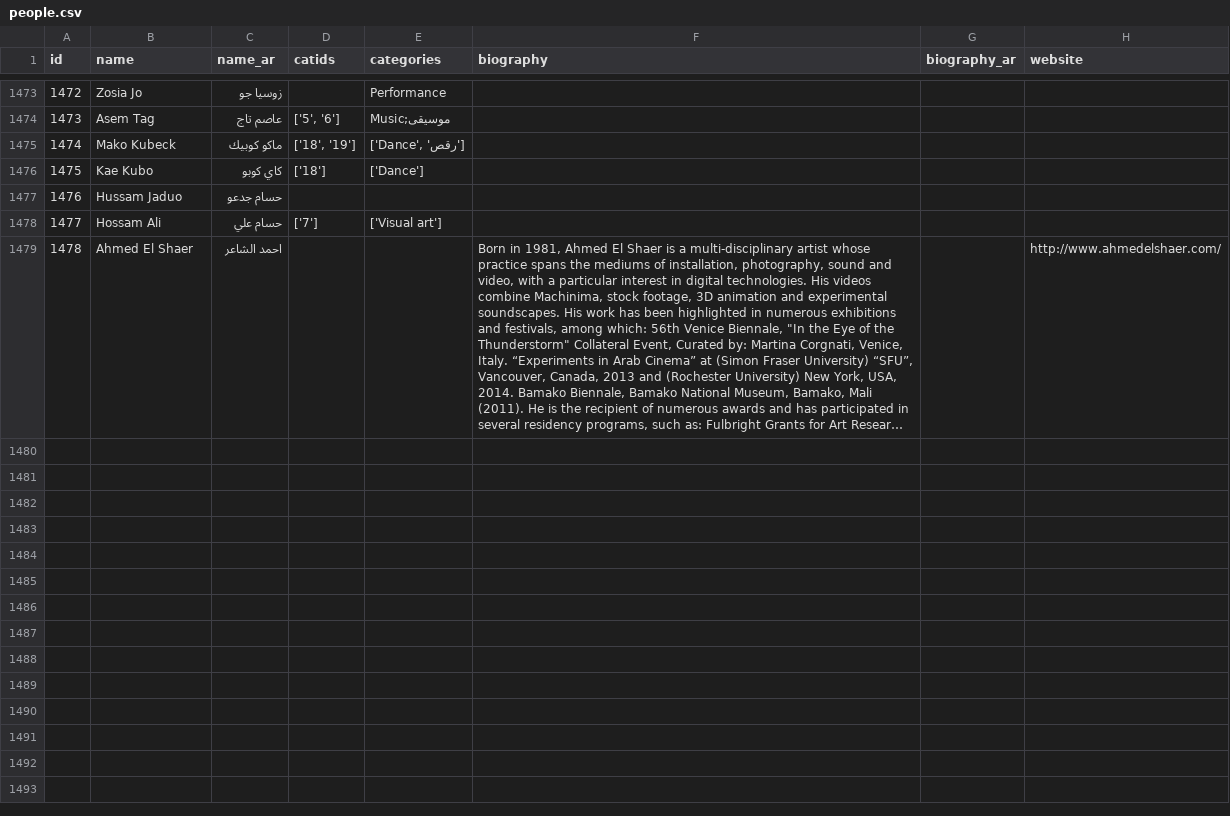
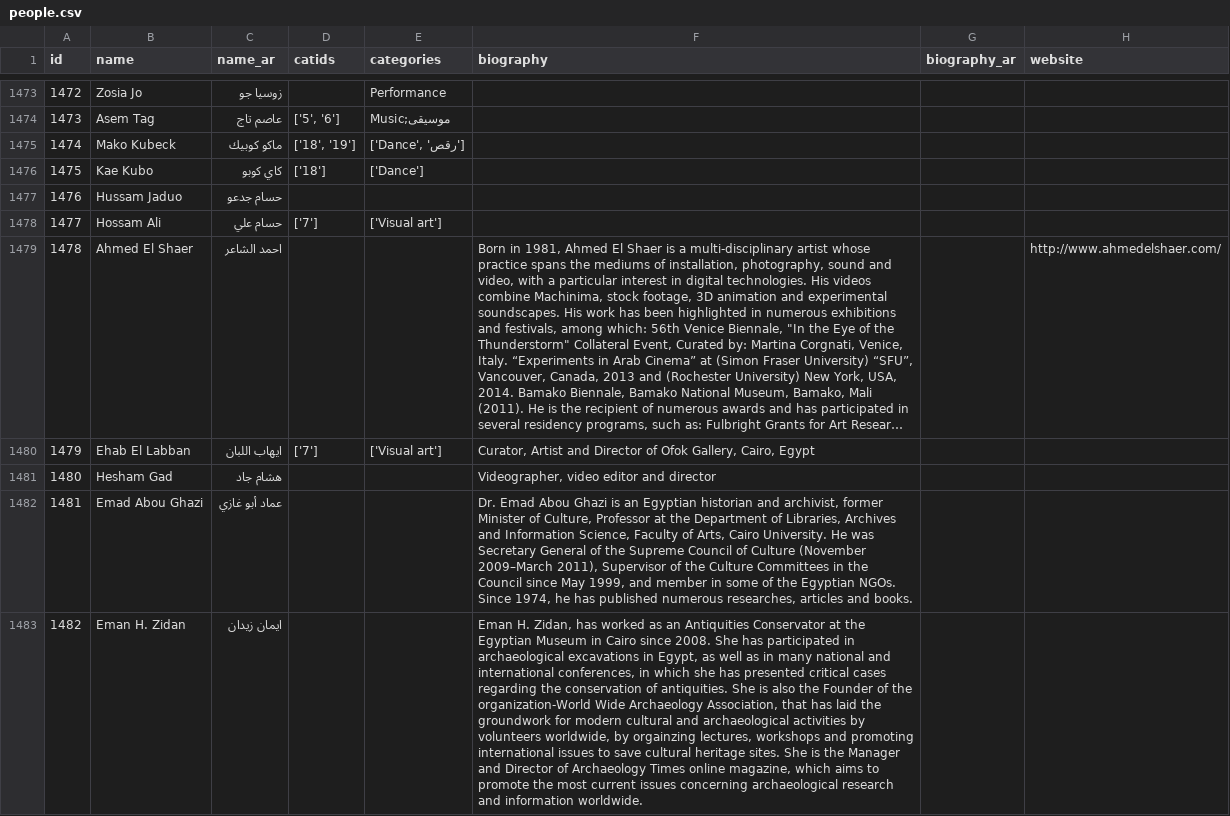
Before and after one commit to MedrarTV/Vivi, a CSV file: flask_input_app/dictionaries/people.csv, drawn as a sheet; only a part is shown, gaps mark what is left out; long unchanged cells end in …; the diff covers the shown part only; the diff names each change by its address in the sheet, - before the commit and + after, or states it on an @@ line.

Commit message:
dictionaries update (3-9-2018)
the last updates for a during week work!

```diff
--- a/flask_input_app/dictionaries/people.csv
+++ b/flask_input_app/dictionaries/people.csv
+row 1480: 1479 | Ehab El Labban | ايهاب اللبان | ['7'] | ['Visual art'] | Curator, Artist and Director of Ofok Gallery, Cairo, Egypt
+row 1481: 1480 | Hesham Gad | هشام جاد |  |  | Videographer, video editor and director
+row 1482: 1481 | Emad Abou Ghazi | عماد أبو غازي |  |  | Dr. Emad Abou Ghazi is an Egyptian historian and archivist, former Minister of Culture, Professor at the Department of Libraries, Archives and Information Science, Faculty of Arts, Cairo University. He was Secretary General of the Supreme Council of Culture (November 2009–March 2011), Supervisor of the Culture Committees in the Council since May 1999, and member in some of the Egyptian NGOs. Since 1974, he has published numerous researches, articles and books.
+row 1483: 1482 | Eman H. Zidan | ايمان زيدان |  |  | Eman H. Zidan, has worked as an Antiquities Conservator at the Egyptian Museum in Cairo since 2008. She has participated in archaeological excavations in Egypt, as well as in many national and international conferences, in which she has presented critical cases regarding the conservation of antiquities. She is also the Founder of the organization-World Wide Archaeology Association, that has laid the groundwork for modern cultural and archaeological activities by volunteers worldwide, by orgainzing lectures, workshops and promoting international issues to save cultural heritage sites. She is the Manager and Director of Archaeology Times online magazine, which aims to promote the most current issues concerning archaeological research and information worldwide.
```
Also changed, not shown: 10 added rows elsewhere in this file, flask_input_app/dictionaries/categories.csv, flask_input_app/dictionaries/keywords.csv, 4 other files.
